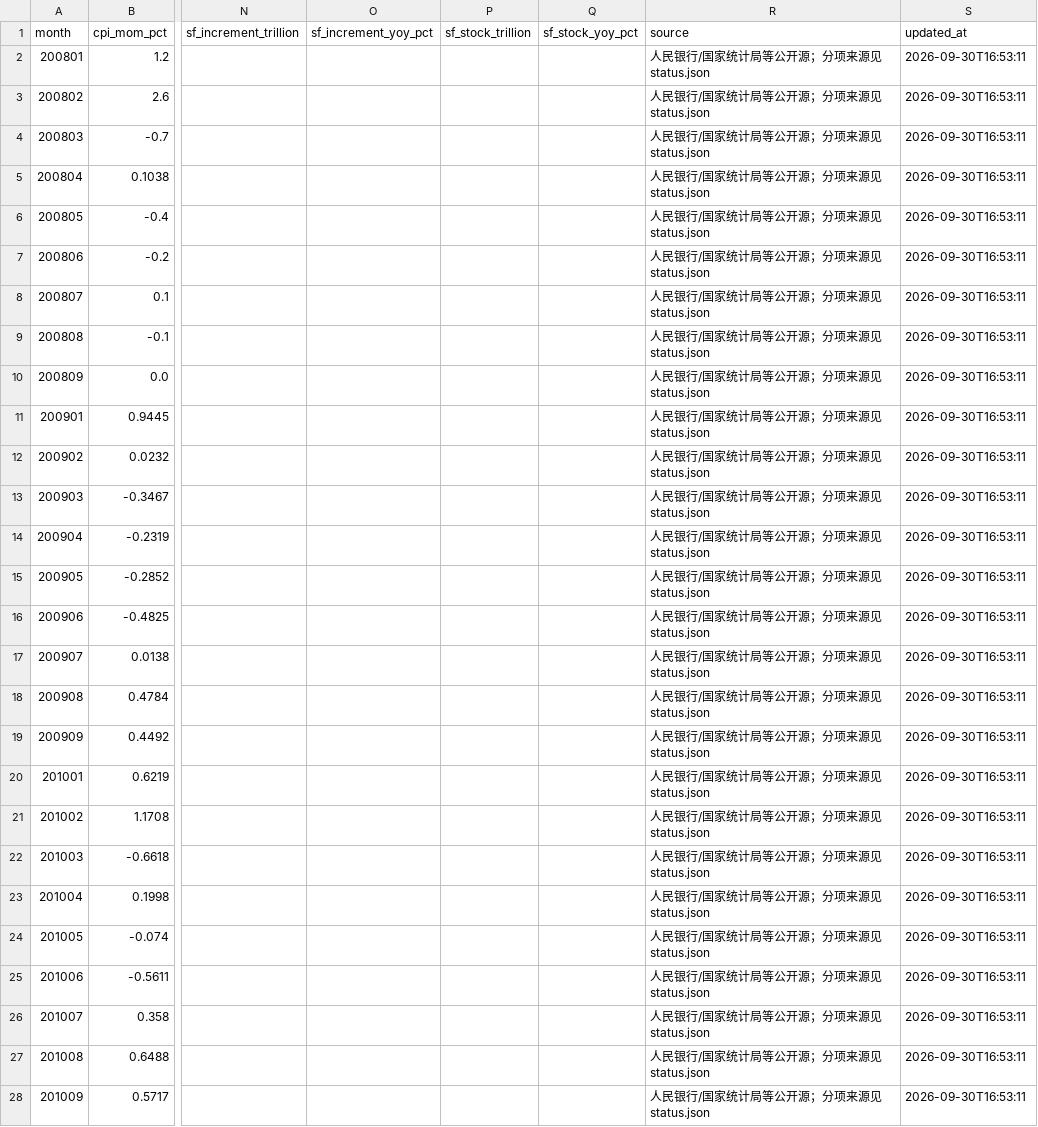
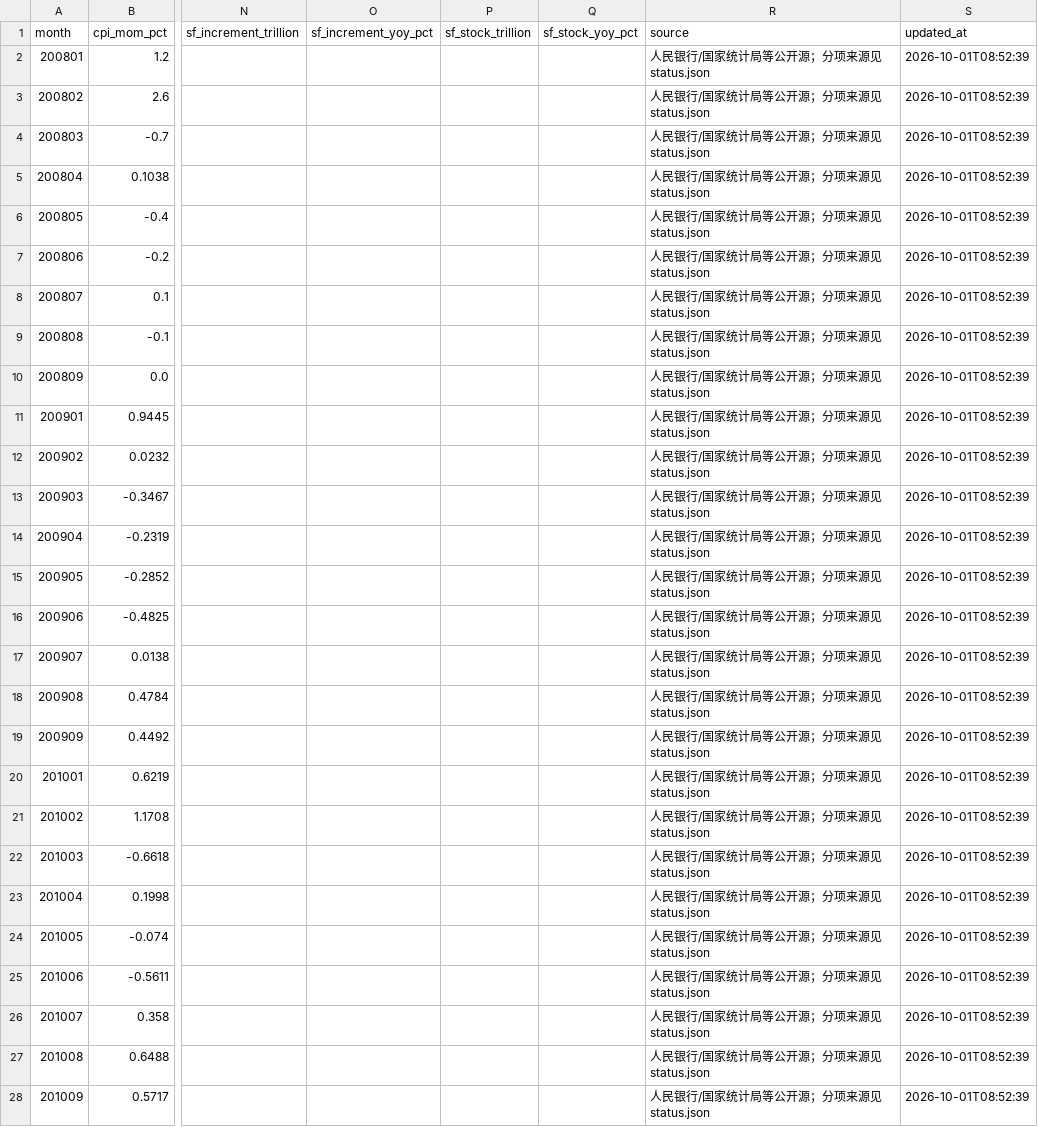
Before and after one commit to yuwxsarah/macroscope-dashboard, a CSV file: data/macro.csv, drawn as a sheet; only a part is shown, gaps mark what is left out; the diff covers the shown part only; the diff names each change by its address in the sheet, - before the commit and + after, or states it on an @@ line.

```diff
--- a/data/macro.csv
+++ b/data/macro.csv
-S2:S28 (updated_at): 2026-09-30T16:53:11
+S2:S28 (updated_at): 2026-10-01T08:52:39
```
Also changed, not shown: 147 edited cells elsewhere in this file, 4 other files.
